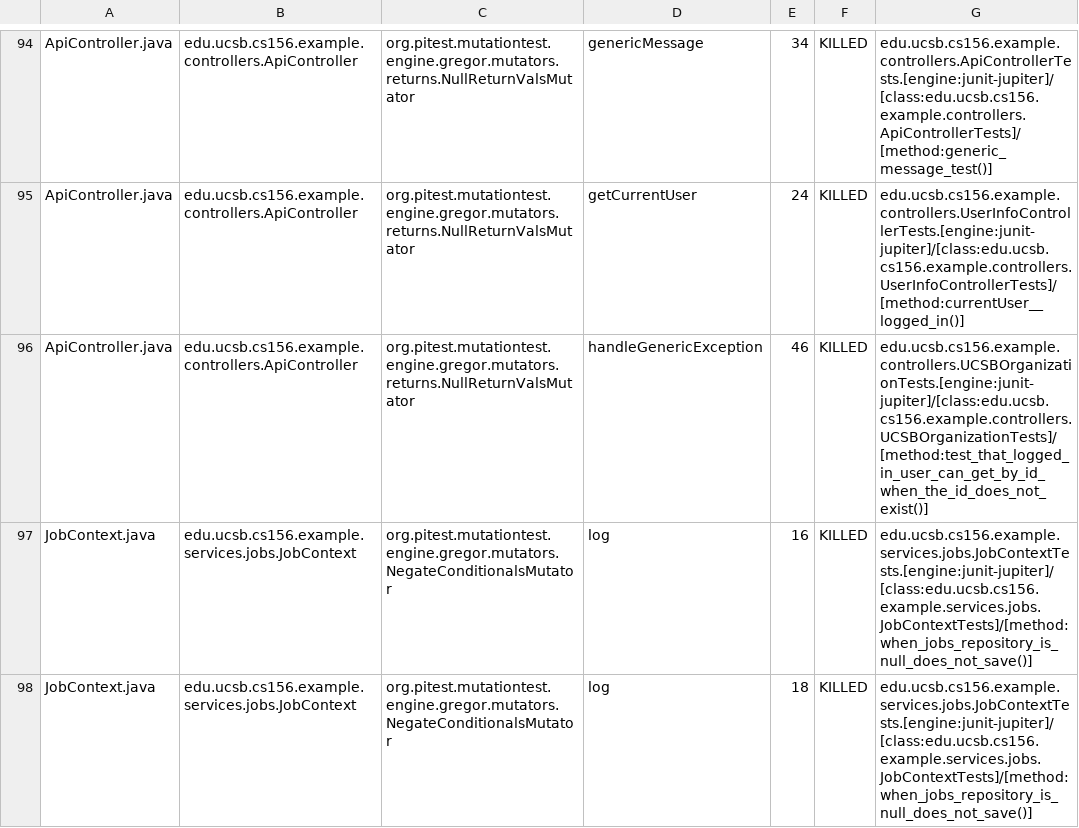
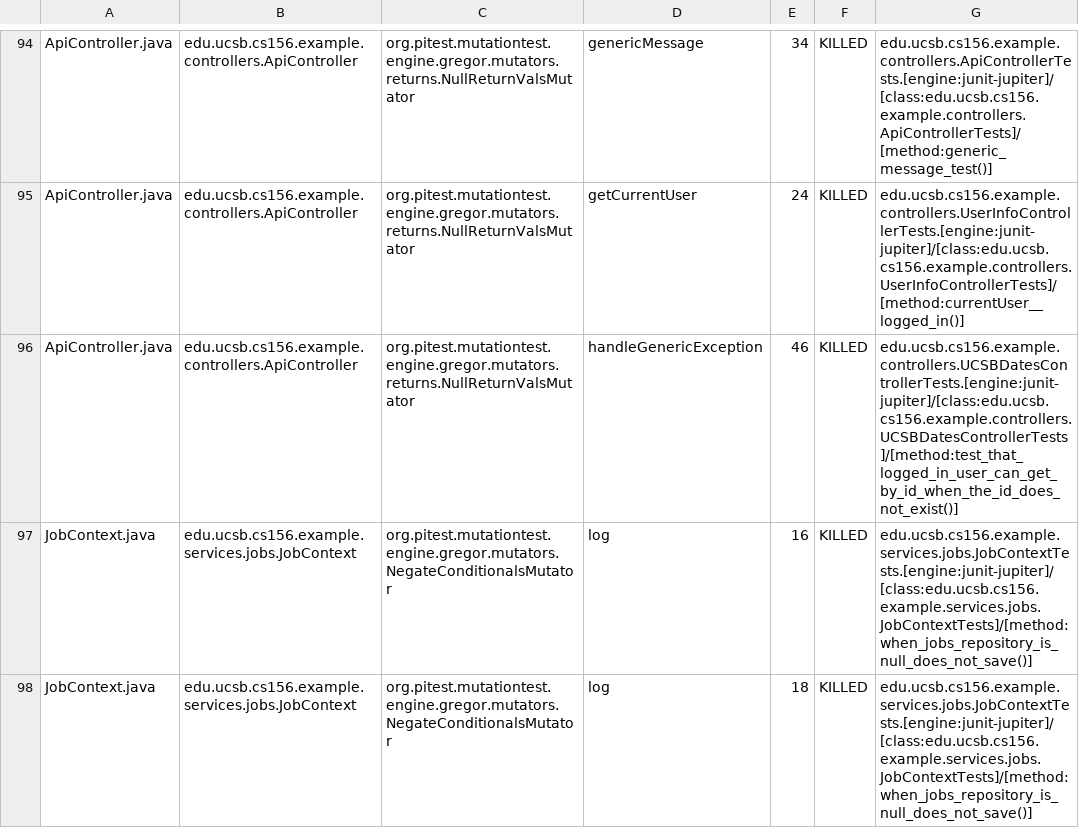
Before and after one commit to ucsb-cs156-f25/team01-f25-12, a CSV file: prs/51/pitest/mutations.csv, drawn as a sheet; only a part is shown, gaps mark what is left out.

Commit message:
Deploying to gh-pages from @ ucsb-cs156-f25/team01-f25-12@d4751595b63b93e231b8ea7d1d120957ec1368e6 🚀

```diff
--- a/prs/51/pitest/mutations.csv
+++ b/prs/51/pitest/mutations.csv
@@ -95,3 +95,3 @@ ApiController.java,edu.ucsb.cs156.example.controllers.ApiController,org.pitest.m
 ApiController.java,edu.ucsb.cs156.example.controllers.ApiController,org.pitest.mutationtest.engine.gregor.mutators.returns.NullReturnValsMutator,getCurrentUser,24,KILLED,edu.ucsb.cs156.example.controllers.UserInfoControllerTests.[engine:junit-jupiter]/[class:edu.ucsb.cs156.example.controllers.UserInfoControllerTests]/[method:currentUser__logged_in()]
-ApiController.java,edu.ucsb.cs156.example.controllers.ApiController,org.pitest.mutationtest.engine.gregor.mutators.returns.NullReturnValsMutator,handleGenericException,46,KILLED,edu.ucsb.cs156.example.controllers.UCSBOrganizationTests.[engine:junit-jupiter]/[class:edu.ucsb.cs156.example.controllers.UCSBOrganizationTests]/[method:test_that_logged_in_user_can_get_by_id_when_the_id_does_not_exist()]
+ApiController.java,edu.ucsb.cs156.example.controllers.ApiController,org.pitest.mutationtest.engine.gregor.mutators.returns.NullReturnValsMutator,handleGenericException,46,KILLED,edu.ucsb.cs156.example.controllers.UCSBDatesControllerTests.[engine:junit-jupiter]/[class:edu.ucsb.cs156.example.controllers.UCSBDatesControllerTests]/[method:test_that_logged_in_user_can_get_by_id_when_the_id_does_not_exist()]
 JobContext.java,edu.ucsb.cs156.example.services.jobs.JobContext,org.pitest.mutationtest.engine.gregor.mutators.NegateConditionalsMutator,log,16,KILLED,edu.ucsb.cs156.example.services.jobs.JobContextTests.[engine:junit-jupiter]/[class:edu.ucsb.cs156.example.services.jobs.JobContextTests]/[method:when_jobs_repository_is_null_does_not_save()]
```
Also changed, not shown: 17 other files.
